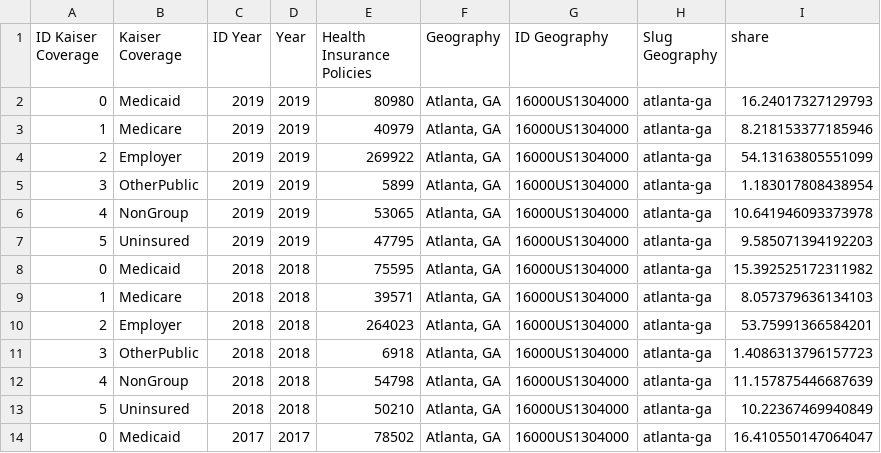
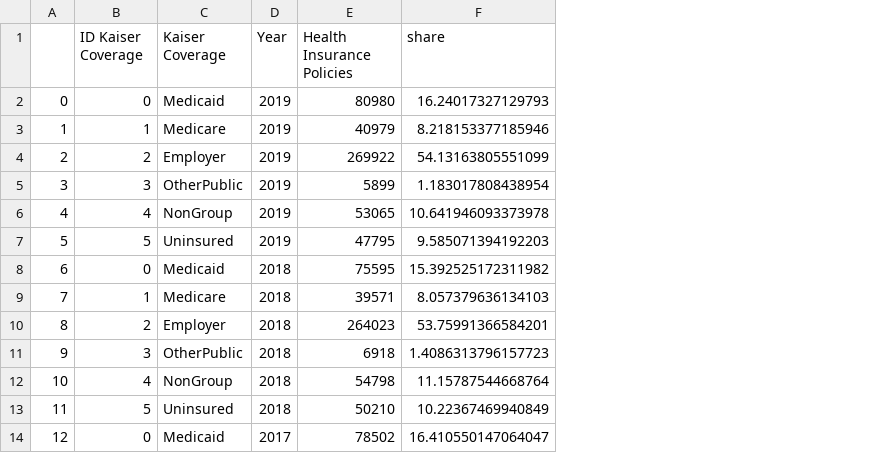
Before and after one commit to niirau/AtlantaCrimeProject, a CSV file: datasets/Health Care Coverage.csv, drawn as a sheet; only a part is shown; removed rows and columns are numbered as before the commit, all else as after; the diff covers the shown part only; the diff names each change by its address in the sheet, - before the commit and + after, or states it on an @@ line.

Commit message:
some data cleaning

```diff
--- a/datasets/Health Care Coverage.csv
+++ b/datasets/Health Care Coverage.csv
+column A, rows 2-14: 0 | 1 | 2 | 3 | 4 | 5 | 6 | 7 | 8 | 9 | 10 | 11 | 12
-column C (ID Year), rows 2-14: 2019 | 2019 | 2019 | 2019 | 2019 | 2019 | 2018 | 2018 | 2018 | 2018 | 2018 | 2018 | 2017
-column F (Geography), rows 2-14: all Atlanta, GA
-column G (ID Geography), rows 2-14: all 16000US1304000
-column H (Slug Geography), rows 2-14: all atlanta-ga
-F12 (share): 11.157875446687639
+F12 (share): 11.15787544668764
```
Also changed, not shown: 5 edited cells elsewhere in this file, 3 other files.
